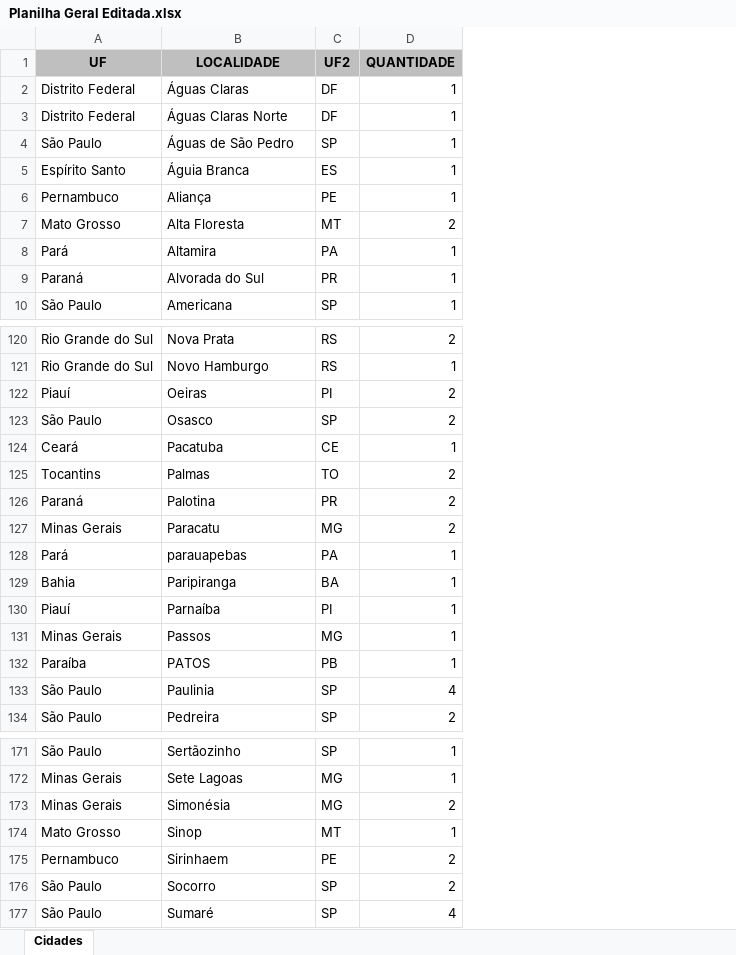
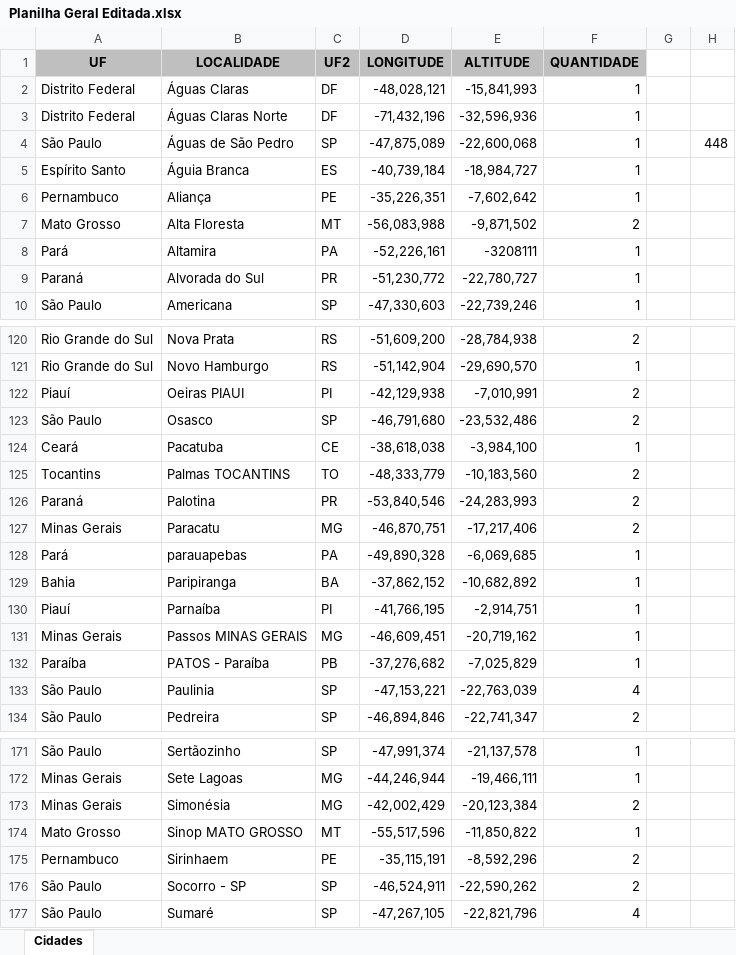
Before and after one commit to gustavogomes2/Meus-Projetos, an Excel workbook: Mapa Interativo/Long e Alt - Cidades/Planilha Geral Editada.xlsx, sheet Cidades, drawn as a sheet; only a part is shown, gaps mark what is left out; values as stored, in another font and other column widths than the file's, no borders; the diff covers the shown part only; the diff names each change by its address in the sheet, - before the commit and + after, or states it on an @@ line.

Commit message:
modificação nos itens e planilhas

```diff
--- a/Mapa Interativo/Long e Alt - Cidades/Planilha Geral Editada.xlsx (sheet Cidades)
+++ b/Mapa Interativo/Long e Alt - Cidades/Planilha Geral Editada.xlsx (sheet Cidades)
+column D (LONGITUDE), rows 2-10: -48,028,121 | -71,432,196 | -47,875,089 | -40,739,184 | -35,226,351 | -56,083,988 | -52,226,161 | -51,230,772 | -47,330,603; rows 120-134: -51,609,200 | -51,142,904 | -42,129,938 | -46,791,680 | -38,618,038 | -48,333,779 | -53,840,546 | -46,870,751 | -49,890,328 | -37,862,152 | -41,766,195 | -46,609,451 | -37,276,682 | -47,153,221 | -46,894,846; rows 171-177: -47,991,374 | -44,246,944 | -42,002,429 | -55,517,596 | -35,115,191 | -46,524,911 | -47,267,105
+column E (ALTITUDE), rows 2-10: -15,841,993 | -32,596,936 | -22,600,068 | -18,984,727 | -7,602,642 | -9,871,502 | -3208111 | -22,780,727 | -22,739,246; rows 120-134: -28,784,938 | -29,690,570 | -7,010,991 | -23,532,486 | -3,984,100 | -10,183,560 | -24,283,993 | -17,217,406 | -6,069,685 | -10,682,892 | -2,914,751 | -20,719,162 | -7,025,829 | -22,763,039 | -22,741,347; rows 171-177: -21,137,578 | -19,466,111 | -20,123,384 | -11,850,822 | -8,592,296 | -22,590,262 | -22,821,796
+column G, empty
+column H, row 4: 448
-B122 (LOCALIDADE): Oeiras
+B122 (LOCALIDADE): Oeiras PIAUI
-B125 (LOCALIDADE): Palmas
+B125 (LOCALIDADE): Palmas TOCANTINS
-B131 (LOCALIDADE): Passos
+B131 (LOCALIDADE): Passos MINAS GERAIS
-B132 (LOCALIDADE): PATOS
+B132 (LOCALIDADE): PATOS - Paraíba
-B174 (LOCALIDADE): Sinop
+B174 (LOCALIDADE): Sinop MATO GROSSO
-B176 (LOCALIDADE): Socorro
+B176 (LOCALIDADE): Socorro - SP
```
Also changed, not shown: 3 edited cells elsewhere in this sheet, Mapa Interativo/Long e Alt - Cidades/test.xlsx, 1 other file.
